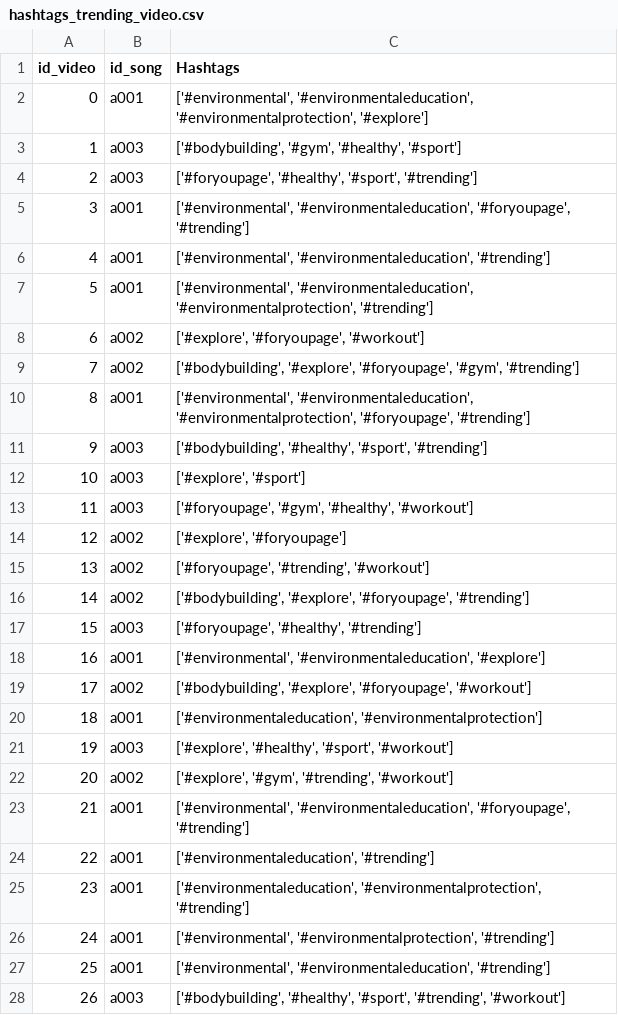
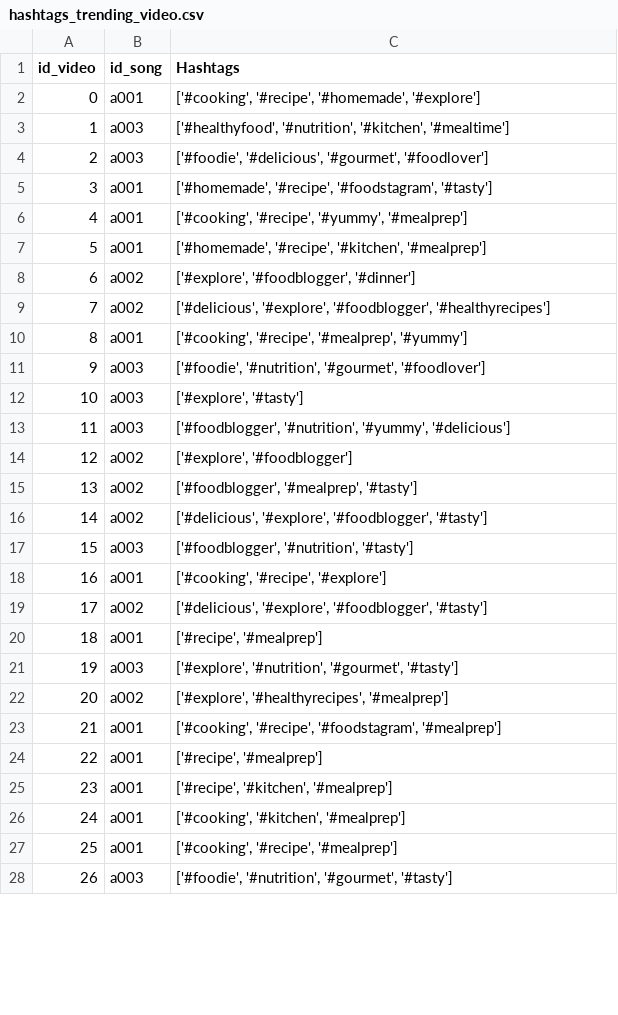
Before and after one commit to levantiendat/Rookie, a CSV file: AI/recommend_hashtag/hashtags_trending_video.csv, drawn as a sheet; only a part is shown; the diff covers the shown part only.

```diff
--- a/AI/recommend_hashtag/hashtags_trending_video.csv
+++ b/AI/recommend_hashtag/hashtags_trending_video.csv
@@ -1,28 +1,28 @@
 id_video,id_song,Hashtags
-0,a001,"['#environmental', '#environmentaleducation', '#environmentalprotection', '#explore']"
-1,a003,"['#bodybuilding', '#gym', '#healthy', '#sport']"
-2,a003,"['#foryoupage', '#healthy', '#sport', '#trending']"
-3,a001,"['#environmental', '#environmentaleducation', '#foryoupage', '#trending']"
-4,a001,"['#environmental', '#environmentaleducation', '#trending']"
-5,a001,"['#environmental', '#environmentaleducation', '#environmentalprotection', '#trending']"
-6,a002,"['#explore', '#foryoupage', '#workout']"
-7,a002,"['#bodybuilding', '#explore', '#foryoupage', '#gym', '#trending']"
-8,a001,"['#environmental', '#environmentaleducation', '#environmentalprotection', '#foryoupage', '#trending']"
-9,a003,"['#bodybuilding', '#healthy', '#sport', '#trending']"
-10,a003,"['#explore', '#sport']"
-11,a003,"['#foryoupage', '#gym', '#healthy', '#workout']"
-12,a002,"['#explore', '#foryoupage']"
-13,a002,"['#foryoupage', '#trending', '#workout']"
-14,a002,"['#bodybuilding', '#explore', '#foryoupage', '#trending']"
-15,a003,"['#foryoupage', '#healthy', '#trending']"
-16,a001,"['#environmental', '#environmentaleducation', '#explore']"
-17,a002,"['#bodybuilding', '#explore', '#foryoupage', '#workout']"
-18,a001,"['#environmentaleducation', '#environmentalprotection']"
-19,a003,"['#explore', '#healthy', '#sport', '#workout']"
-20,a002,"['#explore', '#gym', '#trending', '#workout']"
-21,a001,"['#environmental', '#environmentaleducation', '#foryoupage', '#trending']"
-22,a001,"['#environmentaleducation', '#trending']"
-23,a001,"['#environmentaleducation', '#environmentalprotection', '#trending']"
-24,a001,"['#environmental', '#environmentalprotection', '#trending']"
-25,a001,"['#environmental', '#environmentaleducation', '#trending']"
-26,a003,"['#bodybuilding', '#healthy', '#sport', '#trending', '#workout']"
+0,a001,"['#cooking', '#recipe', '#homemade', '#explore']"
+1,a003,"['#healthyfood', '#nutrition', '#kitchen', '#mealtime']"
+2,a003,"['#foodie', '#delicious', '#gourmet', '#foodlover']"
+3,a001,"['#homemade', '#recipe', '#foodstagram', '#tasty']"
+4,a001,"['#cooking', '#recipe', '#yummy', '#mealprep']"
+5,a001,"['#homemade', '#recipe', '#kitchen', '#mealprep']"
+6,a002,"['#explore', '#foodblogger', '#dinner']"
+7,a002,"['#delicious', '#explore', '#foodblogger', '#healthyrecipes']"
+8,a001,"['#cooking', '#recipe', '#mealprep', '#yummy']"
+9,a003,"['#foodie', '#nutrition', '#gourmet', '#foodlover']"
+10,a003,"['#explore', '#tasty']"
+11,a003,"['#foodblogger', '#nutrition', '#yummy', '#delicious']"
+12,a002,"['#explore', '#foodblogger']"
+13,a002,"['#foodblogger', '#mealprep', '#tasty']"
+14,a002,"['#delicious', '#explore', '#foodblogger', '#tasty']"
+15,a003,"['#foodblogger', '#nutrition', '#tasty']"
+16,a001,"['#cooking', '#recipe', '#explore']"
+17,a002,"['#delicious', '#explore', '#foodblogger', '#tasty']"
+18,a001,"['#recipe', '#mealprep']"
+19,a003,"['#explore', '#nutrition', '#gourmet', '#tasty']"
+20,a002,"['#explore', '#healthyrecipes', '#mealprep']"
+21,a001,"['#cooking', '#recipe', '#foodstagram', '#mealprep']"
+22,a001,"['#recipe', '#mealprep']"
+23,a001,"['#recipe', '#kitchen', '#mealprep']"
+24,a001,"['#cooking', '#kitchen', '#mealprep']"
+25,a001,"['#cooking', '#recipe', '#mealprep']"
+26,a003,"['#foodie', '#nutrition', '#gourmet', '#tasty']"
```
Also changed, not shown: 73 edited cells elsewhere in this file, 2 other files.
